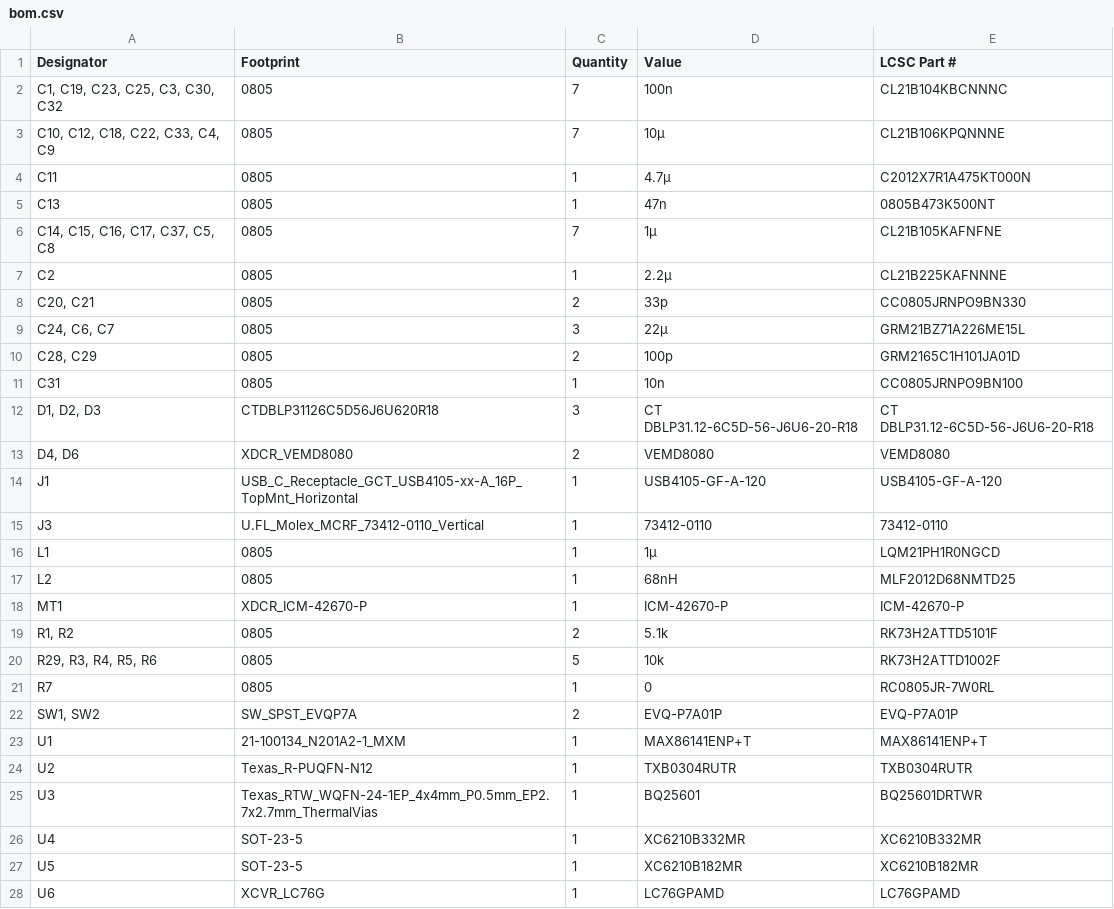
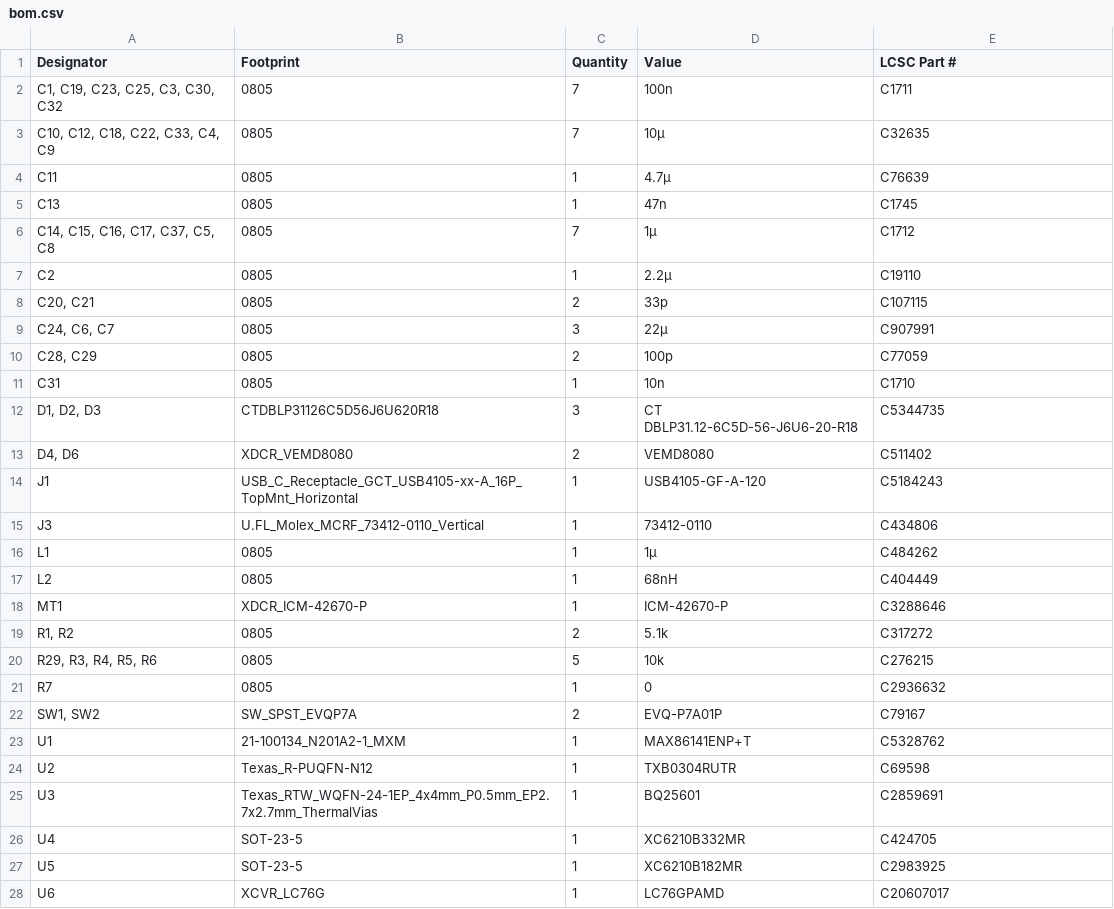
Before and after one commit to Philippe12/HorseSense, a CSV file: production/bom.csv, drawn as a sheet; only a part is shown; the diff covers the shown part only.

```diff
--- a/production/bom.csv
+++ b/production/bom.csv
@@ -1,28 +1,28 @@
 Designator,Footprint,Quantity,Value,LCSC Part #
-"C1, C19, C23, C25, C3, C30, C32",0805,7,100n,CL21B104KBCNNNC
-"C10, C12, C18, C22, C33, C4, C9",0805,7,10µ,CL21B106KPQNNNE
-C11,0805,1,4.7µ,C2012X7R1A475KT000N
-C13,0805,1,47n,0805B473K500NT
-"C14, C15, C16, C17, C37, C5, C8",0805,7,1µ,CL21B105KAFNFNE
-C2,0805,1,2.2µ,CL21B225KAFNNNE
-"C20, C21",0805,2,33p,CC0805JRNPO9BN330
-"C24, C6, C7",0805,3,22µ,GRM21BZ71A226ME15L
-"C28, C29",0805,2,100p,GRM2165C1H101JA01D
-C31,0805,1,10n,CC0805JRNPO9BN100
-"D1, D2, D3",CTDBLP31126C5D56J6U620R18,3,CT DBLP31.12-6C5D-56-J6U6-20-R18,CT DBLP31.12-6C5D-56-J6U6-20-R18
-"D4, D6",XDCR_VEMD8080,2,VEMD8080,VEMD8080
-J1,USB_C_Receptacle_GCT_USB4105-xx-A_16P_TopMnt_Horizontal,1,USB4105-GF-A-120,USB4105-GF-A-120
-J3,U.FL_Molex_MCRF_73412-0110_Vertical,1,73412-0110,73412-0110
-L1,0805,1,1µ,LQM21PH1R0NGCD
-L2,0805,1,68nH,MLF2012D68NMTD25
-MT1,XDCR_ICM-42670-P,1,ICM-42670-P,ICM-42670-P
-"R1, R2",0805,2,5.1k,RK73H2ATTD5101F
-"R29, R3, R4, R5, R6",0805,5,10k,RK73H2ATTD1002F
-R7,0805,1,0,RC0805JR-7W0RL
-"SW1, SW2",SW_SPST_EVQP7A,2,EVQ-P7A01P,EVQ-P7A01P
-U1,21-100134_N201A2-1_MXM,1,MAX86141ENP+T,MAX86141ENP+T
-U2,Texas_R-PUQFN-N12,1,TXB0304RUTR,TXB0304RUTR
-U3,Texas_RTW_WQFN-24-1EP_4x4mm_P0.5mm_EP2.7x2.7mm_ThermalVias,1,BQ25601,BQ25601DRTWR
-U4,SOT-23-5,1,XC6210B332MR,XC6210B332MR
-U5,SOT-23-5,1,XC6210B182MR,XC6210B182MR
-U6,XCVR_LC76G,1,LC76GPAMD,LC76GPAMD
+"C1, C19, C23, C25, C3, C30, C32",0805,7,100n,C1711
+"C10, C12, C18, C22, C33, C4, C9",0805,7,10µ,C32635
+C11,0805,1,4.7µ,C76639
+C13,0805,1,47n,C1745
+"C14, C15, C16, C17, C37, C5, C8",0805,7,1µ,C1712
+C2,0805,1,2.2µ,C19110
+"C20, C21",0805,2,33p,C107115
+"C24, C6, C7",0805,3,22µ,C907991
+"C28, C29",0805,2,100p,C77059
+C31,0805,1,10n, C1710
+"D1, D2, D3",CTDBLP31126C5D56J6U620R18,3,CT DBLP31.12-6C5D-56-J6U6-20-R18,C5344735
+"D4, D6",XDCR_VEMD8080,2,VEMD8080,C511402
+J1,USB_C_Receptacle_GCT_USB4105-xx-A_16P_TopMnt_Horizontal,1,USB4105-GF-A-120,C5184243
+J3,U.FL_Molex_MCRF_73412-0110_Vertical,1,73412-0110,C434806
+L1,0805,1,1µ,C484262
+L2,0805,1,68nH,C404449
+MT1,XDCR_ICM-42670-P,1,ICM-42670-P,C3288646
+"R1, R2",0805,2,5.1k,C317272
+"R29, R3, R4, R5, R6",0805,5,10k,C276215
+R7,0805,1,0,C2936632
+"SW1, SW2",SW_SPST_EVQP7A,2,EVQ-P7A01P,C79167
+U1,21-100134_N201A2-1_MXM,1,MAX86141ENP+T,C5328762
+U2,Texas_R-PUQFN-N12,1,TXB0304RUTR,C69598
+U3,Texas_RTW_WQFN-24-1EP_4x4mm_P0.5mm_EP2.7x2.7mm_ThermalVias,1,BQ25601,C2859691
+U4,SOT-23-5,1,XC6210B332MR,C424705
+U5,SOT-23-5,1,XC6210B182MR,C2983925
+U6,XCVR_LC76G,1,LC76GPAMD,C20607017
```
Also changed, not shown: 2 edited cells elsewhere in this file, 9 other files.
